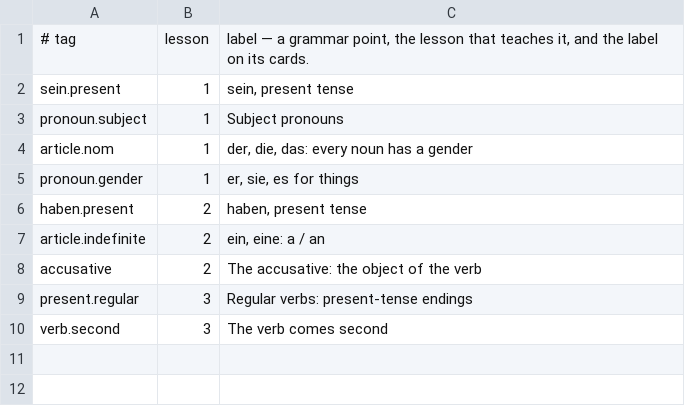
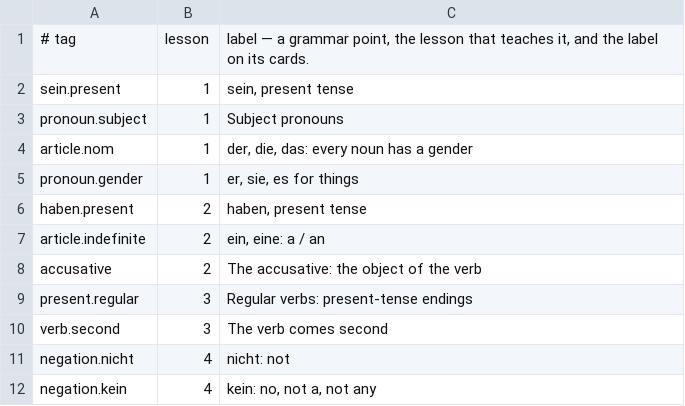
Before and after one commit to gurunars/german, a TSV file: lessons/grammar.tsv, drawn as a sheet; the diff names each change by its address in the sheet, - before the commit and + after, or states it on an @@ line.

```diff
--- a/lessons/grammar.tsv
+++ b/lessons/grammar.tsv
+row 11: negation.nicht | 4 | nicht: not
+row 12: negation.kein | 4 | kein: no, not a, not any
```
Also changed, not shown: lessons/lessons.tsv, 7 other files.
